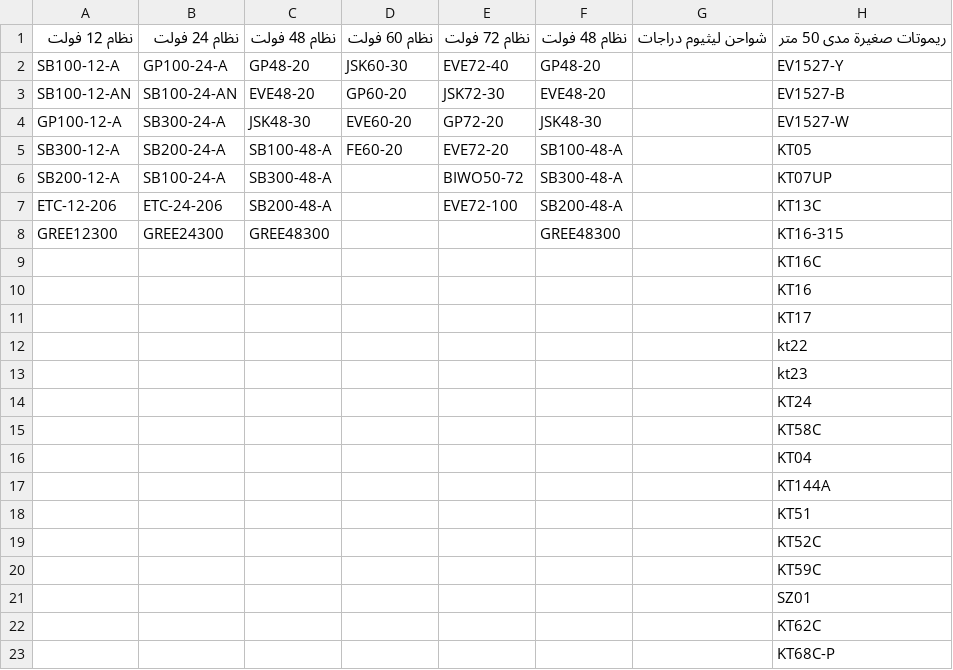
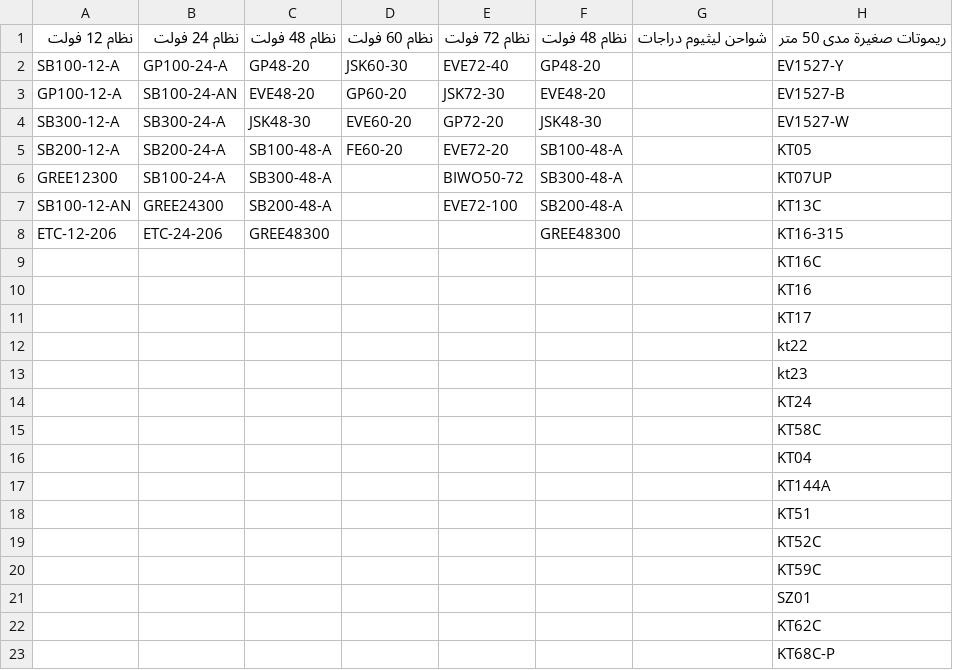
Before and after one commit to website888sy/HJY, a CSV file: data/SubcategoriesB.csv, drawn as a sheet; only a part is shown; the diff names each change by its address in the sheet, - before the commit and + after, or states it on an @@ line.

Commit message:
تحديث: SubcategoriesB.csv

```diff
--- a/data/SubcategoriesB.csv
+++ b/data/SubcategoriesB.csv
-A3: SB100-12-AN
+A3: GP100-12-A
-A4: GP100-12-A
+A4: SB300-12-A
-A5: SB300-12-A
+A5: SB200-12-A
-A6: SB200-12-A
+A6: GREE12300
-A7: ETC-12-206
+A7: SB100-12-AN
-B7: ETC-24-206
+B7: GREE24300
-A8: GREE12300
+A8: ETC-12-206
-B8: GREE24300
+B8: ETC-24-206
```
